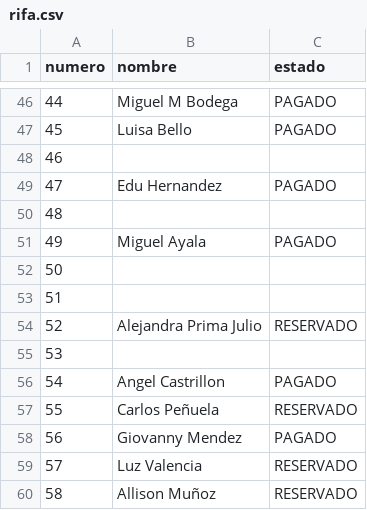
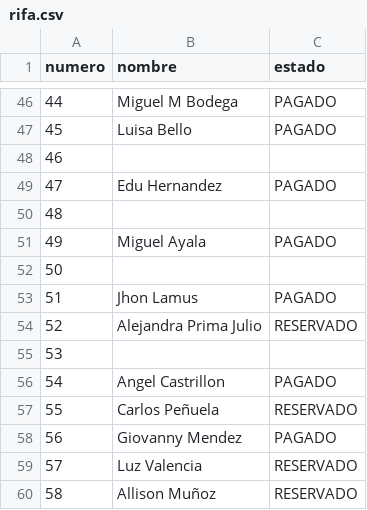
Before and after one commit to SarithPenuelaM/Rifa, a CSV file: rifa.csv, drawn as a sheet; only a part is shown, gaps mark what is left out.

Commit message:
Update rifa.csv

```diff
--- a/rifa.csv
+++ b/rifa.csv
@@ -52,3 +52,3 @@ numero,nombre,estado
 50,,
-51,,
+51,Jhon Lamus,PAGADO
 52,Alejandra Prima Julio,RESERVADO
```
